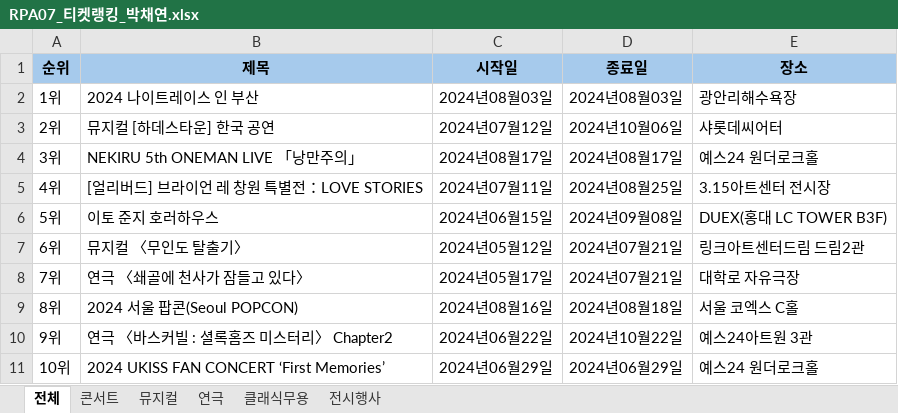
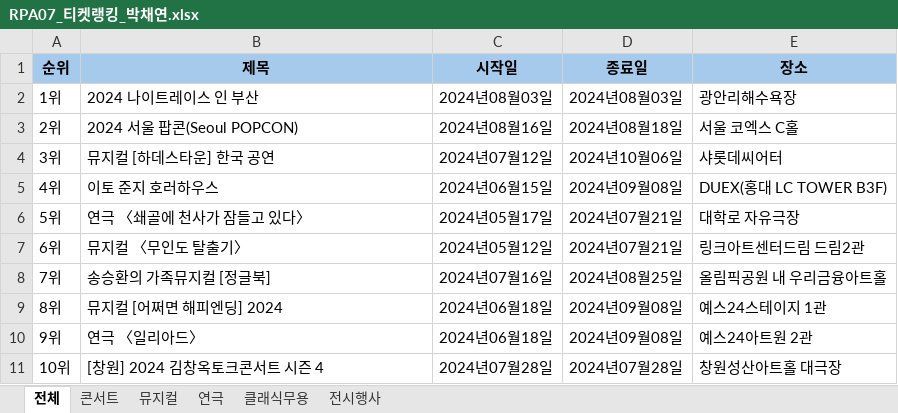
Before and after one commit to austenlove/RPA_Assignments, an Excel workbook: RPA07_티켓랭킹_박채연/Data/2.작업/RPA07_티켓랭킹_박채연.xlsx, sheet 전체, drawn as a sheet; only a part is shown; values as stored, in another font and other column widths than the file's, no borders; the diff covers the shown part only; the diff names each change by its address in the sheet, - before the commit and + after, or states it on an @@ line.

```diff
--- a/RPA07_티켓랭킹_박채연/Data/2.작업/RPA07_티켓랭킹_박채연.xlsx (sheet 전체)
+++ b/RPA07_티켓랭킹_박채연/Data/2.작업/RPA07_티켓랭킹_박채연.xlsx (sheet 전체)
-B3 (제목): 뮤지컬 [하데스타운] 한국 공연
+B3 (제목): 2024 서울 팝콘(Seoul POPCON)
-C3 (시작일): 2024년07월12일
+C3 (시작일): 2024년08월16일
-D3 (종료일): 2024년10월06일
+D3 (종료일): 2024년08월18일
-E3 (장소): 샤롯데씨어터
+E3 (장소): 서울 코엑스 C홀
-B4 (제목): NEKIRU 5th ONEMAN LIVE 「낭만주의」
+B4 (제목): 뮤지컬 [하데스타운] 한국 공연
-C4 (시작일): 2024년08월17일
+C4 (시작일): 2024년07월12일
-D4 (종료일): 2024년08월17일
+D4 (종료일): 2024년10월06일
-E4 (장소): 예스24 원더로크홀
+E4 (장소): 샤롯데씨어터
-B5 (제목): [얼리버드] 브라이언 레 창원 특별전：LOVE STORIES
+B5 (제목): 이토 준지 호러하우스
-C5 (시작일): 2024년07월11일
+C5 (시작일): 2024년06월15일
-D5 (종료일): 2024년08월25일
+D5 (종료일): 2024년09월08일
-E5 (장소): 3.15아트센터 전시장
+E5 (장소): DUEX(홍대 LC TOWER B3F)
-B6 (제목): 이토 준지 호러하우스
+B6 (제목): 연극 〈쇄골에 천사가 잠들고 있다〉
-C6 (시작일): 2024년06월15일
+C6 (시작일): 2024년05월17일
-D6 (종료일): 2024년09월08일
+D6 (종료일): 2024년07월21일
-E6 (장소): DUEX(홍대 LC TOWER B3F)
+E6 (장소): 대학로 자유극장
-B8 (제목): 연극 〈쇄골에 천사가 잠들고 있다〉
+B8 (제목): 송승환의 가족뮤지컬 [정글북]
-C8 (시작일): 2024년05월17일
+C8 (시작일): 2024년07월16일
-D8 (종료일): 2024년07월21일
+D8 (종료일): 2024년08월25일
-E8 (장소): 대학로 자유극장
+E8 (장소): 올림픽공원 내 우리금융아트홀
-B9 (제목): 2024 서울 팝콘(Seoul POPCON)
+B9 (제목): 뮤지컬 [어쩌면 해피엔딩] 2024
-C9 (시작일): 2024년08월16일
+C9 (시작일): 2024년06월18일
-D9 (종료일): 2024년08월18일
+D9 (종료일): 2024년09월08일
-E9 (장소): 서울 코엑스 C홀
+E9 (장소): 예스24스테이지 1관
-B10 (제목): 연극 〈바스커빌 : 셜록홈즈 미스터리〉 Chapter2
+B10 (제목): 연극 〈일리아드〉
-C10 (시작일): 2024년06월22일
+C10 (시작일): 2024년06월18일
-D10 (종료일): 2024년10월22일
+D10 (종료일): 2024년09월08일
-E10 (장소): 예스24아트원 3관
+E10 (장소): 예스24아트원 2관
-B11 (제목): 2024 UKISS FAN CONCERT ‘First Memories’
+B11 (제목): [창원] 2024 김창옥토크콘서트 시즌 4
-C11 (시작일): 2024년06월29일
+C11 (시작일): 2024년07월28일
-D11 (종료일): 2024년06월29일
+D11 (종료일): 2024년07월28일
-E11 (장소): 예스24 원더로크홀
+E11 (장소): 창원성산아트홀 대극장
```
Also changed, not shown: 150 edited cells elsewhere in this sheet, sheet 뮤지컬, sheet 콘서트, sheet 클래식무용, sheet 연극, sheet 전시행사, RPA07_티켓랭킹_박채연/Data/3.결과/RPA07_티켓랭킹_박채연.xlsx, 1 other file.
